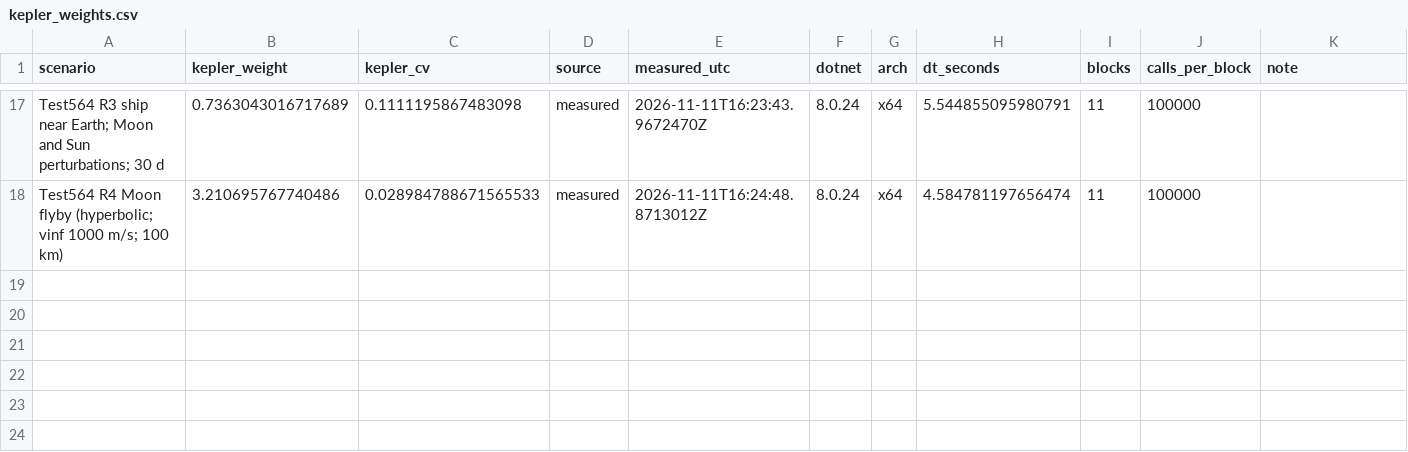
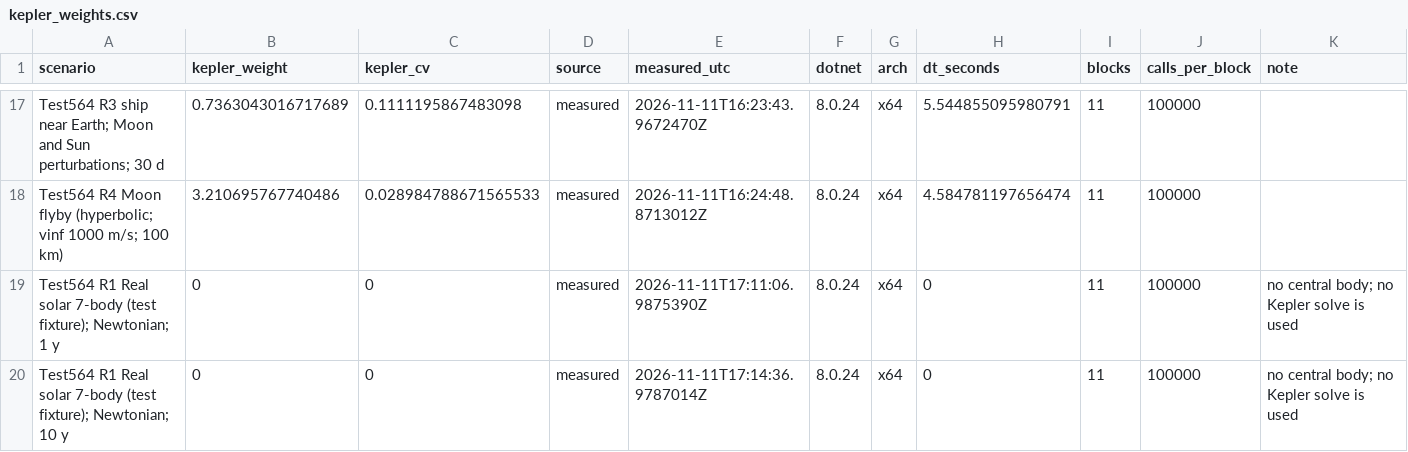
Before and after one commit to Xleb4ikk/Almost-Real-Space, a CSV file: Tools/P1bTests/Study/qualification/kepler_weights.csv, drawn as a sheet; only a part is shown, gaps mark what is left out; the diff names each change by its address in the sheet, - before the commit and + after, or states it on an @@ line.

Commit message:
Q-M8: R1 uses the proven Test553 real-solar fixture (owner request)

```diff
--- a/Tools/P1bTests/Study/qualification/kepler_weights.csv
+++ b/Tools/P1bTests/Study/qualification/kepler_weights.csv
+row 19: Test564 R1 Real solar 7-body (test fixture); Newtonian; 1 y | 0 | 0 | measured | 2026-11-11T17:11:06.9875390Z | 8.0.24 | x64 | 0 | 11 | 100000 | no central body; no Kepler solve is used
+row 20: Test564 R1 Real solar 7-body (test fixture); Newtonian; 10 y | 0 | 0 | measured | 2026-11-11T17:14:36.9787014Z | 8.0.24 | x64 | 0 | 11 | 100000 | no central body; no Kepler solve is used
```
Also changed, not shown: 3 other files.
